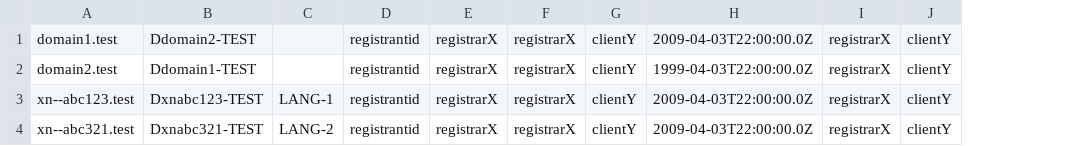
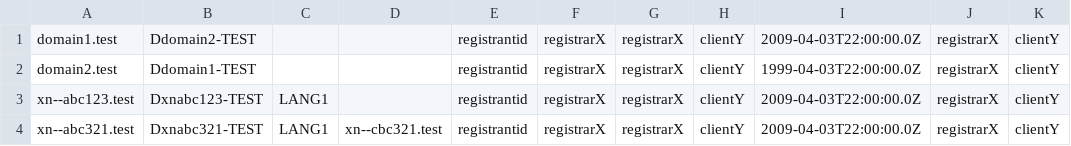
Before and after one commit to james-f-gould/draft-ryde, a CSV file: samples/csv/domain-YYYYMMDD.csv, drawn as a sheet; only a part is shown; removed rows and columns are numbered as before the commit, all else as after; the diff names each change by its address in the sheet, - before the commit and + after, or states it on an @@ line.

Commit message:
Added the fMirroringNS field back in and fixed some of the checksums and some of the sample CSV files.

```diff
--- a/samples/csv/domain-YYYYMMDD.csv
+++ b/samples/csv/domain-YYYYMMDD.csv
-column C, rows 3-4: LANG-1 | LANG-2
+column C, rows 3-4: LANG1 | LANG1
+column D, row 4: xn--cbc321.test
```
Also changed, not shown: 7 other files.
